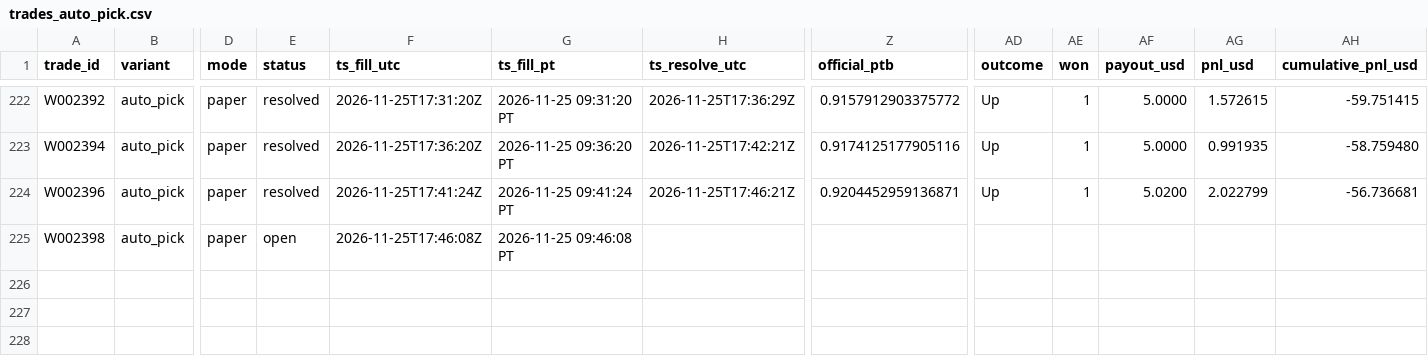
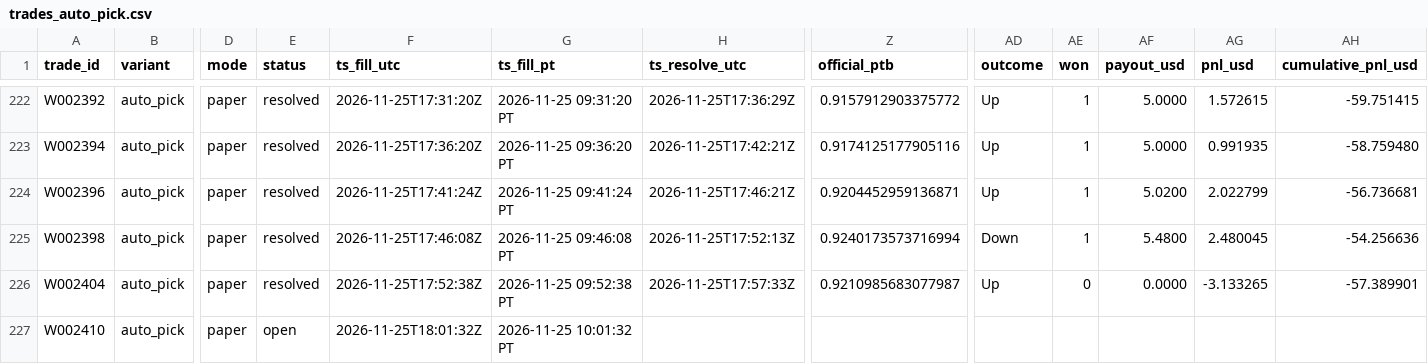
Before and after one commit to michaeldeuchar-dotcom/xrp-paper-bot, a CSV file: data/week2/trades_auto_pick.csv, drawn as a sheet; only a part is shown, gaps mark what is left out; rows hold the shown columns only; the diff names each change by its address in the sheet, - before the commit and + after, or states it on an @@ line.

```diff
--- a/data/week2/trades_auto_pick.csv
+++ b/data/week2/trades_auto_pick.csv
-E225 (status): open
+E225 (status): resolved
-H225 (ts_resolve_utc): (empty)
+H225 (ts_resolve_utc): 2026-11-25T17:52:13Z
-Z225 (official_ptb): (empty)
+Z225 (official_ptb): 0.9240173573716994
-AD225 (outcome): (empty)
+AD225 (outcome): Down
-AE225 (won): (empty)
+AE225 (won): 1
-AF225 (payout_usd): (empty)
+AF225 (payout_usd): 5.4800
-AG225 (pnl_usd): (empty)
+AG225 (pnl_usd): 2.480045
-AH225 (cumulative_pnl_usd): (empty)
+AH225 (cumulative_pnl_usd): -54.256636
+row 226: W002404 | auto_pick | paper | resolved | 2026-11-25T17:52:38Z | 2026-11-25 09:52:38 PT | 2026-11-25T17:57:33Z | 0.9210985683077987 | Up | 0 | 0.0000 | -3.133265 | -57.389901
+row 227: W002410 | auto_pick | paper | open | 2026-11-25T18:01:32Z | 2026-11-25 10:01:32 PT
```
Also changed, not shown: data/week2/cash_out_exits.csv, data/week2/trades_control.csv, 13 other files.
